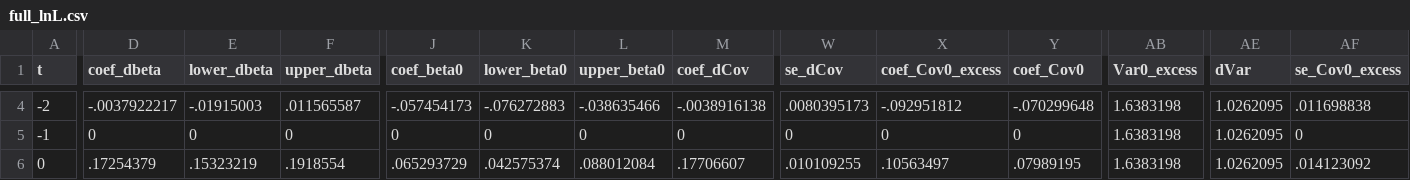
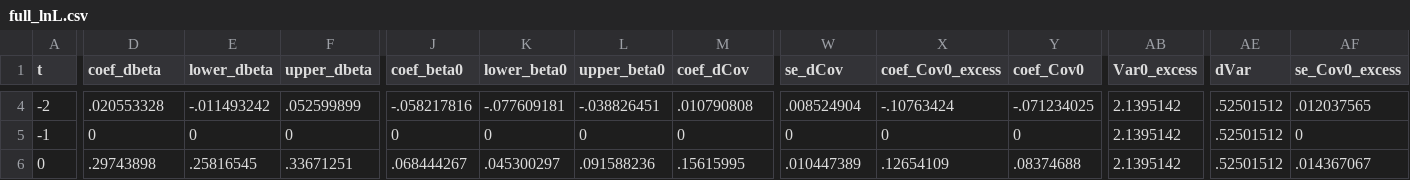
Before and after one commit to korenmiklos/ceo-value, a CSV file: papers/econometrics/data/full_lnL.csv, drawn as a sheet; only a part is shown, gaps mark what is left out; the diff covers the shown part only; the diff names each change by its address in the sheet, - before the commit and + after, or states it on an @@ line.

```diff
--- a/papers/econometrics/data/full_lnL.csv
+++ b/papers/econometrics/data/full_lnL.csv
-D4 (coef_dbeta): -.0037922217
+D4 (coef_dbeta): .020553328
-E4 (lower_dbeta): -.01915003
+E4 (lower_dbeta): -.011493242
-F4 (upper_dbeta): .011565587
+F4 (upper_dbeta): .052599899
-J4 (coef_beta0): -.057454173
+J4 (coef_beta0): -.058217816
-K4 (lower_beta0): -.076272883
+K4 (lower_beta0): -.077609181
-L4 (upper_beta0): -.038635466
+L4 (upper_beta0): -.038826451
-M4 (coef_dCov): -.0038916138
+M4 (coef_dCov): .010790808
-W4 (se_dCov): .0080395173
+W4 (se_dCov): .008524904
-X4 (coef_Cov0_excess): -.092951812
+X4 (coef_Cov0_excess): -.10763424
-Y4 (coef_Cov0): -.070299648
+Y4 (coef_Cov0): -.071234025
-AB4:AB6 (Var0_excess): 1.6383198
+AB4:AB6 (Var0_excess): 2.1395142
-AE4:AE6 (dVar): 1.0262095
+AE4:AE6 (dVar): .52501512
-AF4 (se_Cov0_excess): .011698838
+AF4 (se_Cov0_excess): .012037565
-D6 (coef_dbeta): .17254379
+D6 (coef_dbeta): .29743898
-E6 (lower_dbeta): .15323219
+E6 (lower_dbeta): .25816545
-F6 (upper_dbeta): .1918554
+F6 (upper_dbeta): .33671251
-J6 (coef_beta0): .065293729
+J6 (coef_beta0): .068444267
-K6 (lower_beta0): .042575374
+K6 (lower_beta0): .045300297
-L6 (upper_beta0): .088012084
+L6 (upper_beta0): .091588236
-M6 (coef_dCov): .17706607
+M6 (coef_dCov): .15615995
-W6 (se_dCov): .010109255
+W6 (se_dCov): .010447389
-X6 (coef_Cov0_excess): .10563497
+X6 (coef_Cov0_excess): .12654109
-Y6 (coef_Cov0): .07989195
+Y6 (coef_Cov0): .08374688
-AF6 (se_Cov0_excess): .014123092
+AF6 (se_Cov0_excess): .014367067
```
Also changed, not shown: 167 edited cells elsewhere in this file, papers/econometrics/data/full_lnK.csv, papers/econometrics/data/full_lnM.csv, 22 other files.
